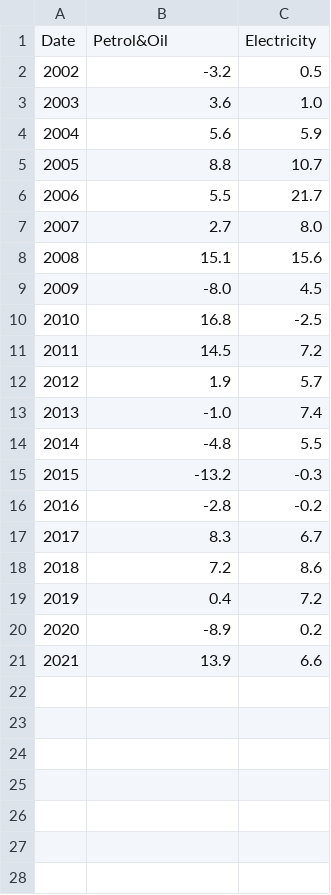
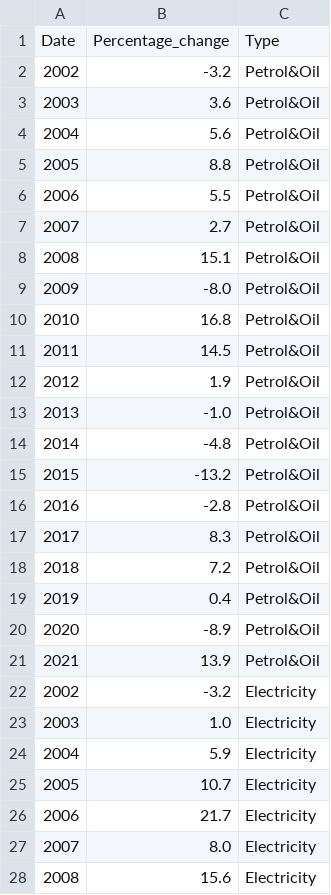
Before and after one commit to nikiconst/nikiconst.github.io, a CSV file: project/percentage_change(oil-electricity).csv, drawn as a sheet; only a part is shown; the diff covers the shown part only.

Commit message:
edited

```diff
--- a/project/percentage_change(oil-electricity).csv
+++ b/project/percentage_change(oil-electricity).csv
@@ -1,21 +1,28 @@
-Date,Petrol&Oil,Electricity
-2002,-3.2,0.5
-2003,3.6,1.0
-2004,5.6,5.9
-2005,8.8,10.7
-2006,5.5,21.7
-2007,2.7,8.0
-2008,15.1,15.6
-2009,-8.0,4.5
-2010,16.8,-2.5
-2011,14.5,7.2
-2012,1.9,5.7
-2013,-1.0,7.4
-2014,-4.8,5.5
-2015,-13.2,-0.3
-2016,-2.8,-0.2
-2017,8.3,6.7
-2018,7.2,8.6
-2019,0.4,7.2
-2020,-8.9,0.2
-2021,13.9,6.6
+Date,Percentage_change,Type
+2002,-3.2,Petrol&Oil
+2003,3.6,Petrol&Oil
+2004,5.6,Petrol&Oil
+2005,8.8,Petrol&Oil
+2006,5.5,Petrol&Oil
+2007,2.7,Petrol&Oil
+2008,15.1,Petrol&Oil
+2009,-8.0,Petrol&Oil
+2010,16.8,Petrol&Oil
+2011,14.5,Petrol&Oil
+2012,1.9,Petrol&Oil
+2013,-1.0,Petrol&Oil
+2014,-4.8,Petrol&Oil
+2015,-13.2,Petrol&Oil
+2016,-2.8,Petrol&Oil
+2017,8.3,Petrol&Oil
+2018,7.2,Petrol&Oil
+2019,0.4,Petrol&Oil
+2020,-8.9,Petrol&Oil
+2021,13.9,Petrol&Oil
+2002,-3.2,Electricity
+2003,1.0,Electricity
+2004,5.9,Electricity
+2005,10.7,Electricity
+2006,21.7,Electricity
+2007,8.0,Electricity
+2008,15.6,Electricity
```
Also changed, not shown: 13 added rows elsewhere in this file.
